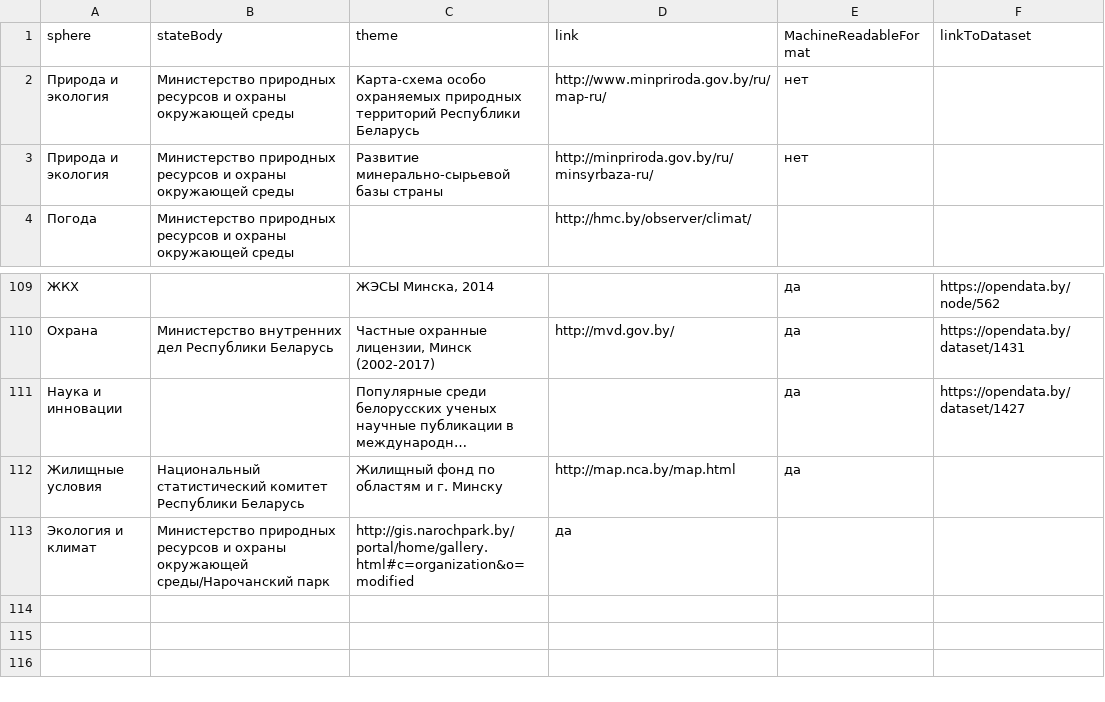
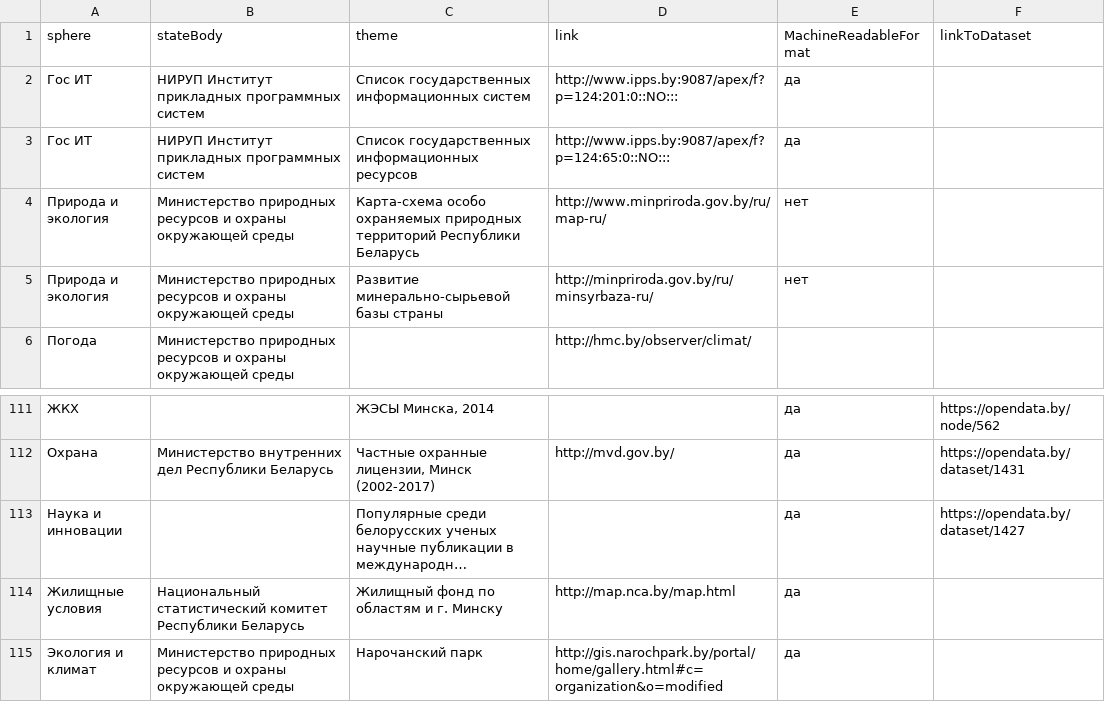
Before and after one commit to opendataby/state-data-sources, a CSV file: Spisok_gosudarstvennyh_istochnikov_otkrytych_dannyh.csv, drawn as a sheet; only a part is shown, gaps mark what is left out; long unchanged cells end in ….

Commit message:
added state IT systems

```diff
--- a/Spisok_gosudarstvennyh_istochnikov_otkrytych_dannyh.csv
+++ b/Spisok_gosudarstvennyh_istochnikov_otkrytych_dannyh.csv
@@ -1,2 +1,4 @@
 sphere,stateBody,theme,link,MachineReadableFormat,linkToDataset
+Гос ИТ,НИРУП Институт прикладных программных систем,Список государственных информационных систем,http://www.ipps.by:9087/apex/f?p=124:201:0::NO:::,да,
+Гос ИТ,НИРУП Институт прикладных программных систем,Список государственных информационных ресурсов,http://www.ipps.by:9087/apex/f?p=124:65:0::NO:::,да,
 Природа и экология,Министерство природных ресурсов и охраны окружающей среды,Карта-схема особо охраняемых природных территорий Республики Беларусь,http://www.minpriroda.gov.by/ru/map-ru/,нет,
@@ -112,2 +114,2 @@ sphere,stateBody,theme,link,MachineReadableFormat,linkToDataset
 Жилищные условия,Национальный статистический комитет Республики Беларусь,Жилищный фонд по областям и г. Минску,http://map.nca.by/map.html,да,
-Экология и климат,Министерство природных ресурсов и охраны окружающей среды/Нарочанский парк,http://gis.narochpark.by/portal/home/gallery.html#c=organization&o=modified,да,,
+Экология и климат,Министерство природных ресурсов и охраны окружающей среды,Нарочанский парк,http://gis.narochpark.by/portal/home/gallery.html#c=organization&o=modified,да,,
```
